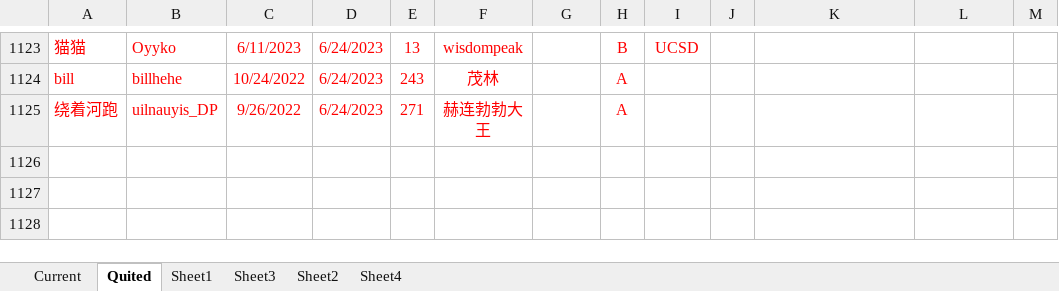
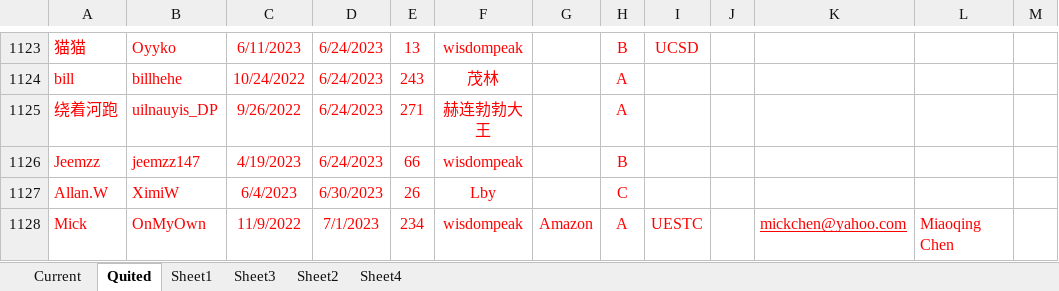
Before and after one commit to wisdompeak/lc-score-board, an Excel workbook: generateEXCEL/Data/Members/GroupRecord.xlsx, sheet Quited, drawn as a sheet; only a part is shown, gaps mark what is left out; values as stored, in another font and other column widths than the file's, no borders; the diff names each change by its address in the sheet, - before the commit and + after, or states it on an @@ line.

```diff
--- a/generateEXCEL/Data/Members/GroupRecord.xlsx (sheet Quited)
+++ b/generateEXCEL/Data/Members/GroupRecord.xlsx (sheet Quited)
+row 1126: Jeemzz | jeemzz147 | 4/19/2023 | 6/24/2023 | 66 | wisdompeak |  | B
+row 1127: Allan.W | XimiW | 6/4/2023 | 6/30/2023 | 26 | Lby |  | C
+row 1128: Mick | OnMyOwn | 11/9/2022 | 7/1/2023 | 234 | wisdompeak | Amazon | A | UESTC |  | mickchen@yahoo.com | Miaoqing Chen
```
Also changed, not shown: sheet Sheet3, sheet Current, generateEXCEL/index.xlsx, 14 other files.
